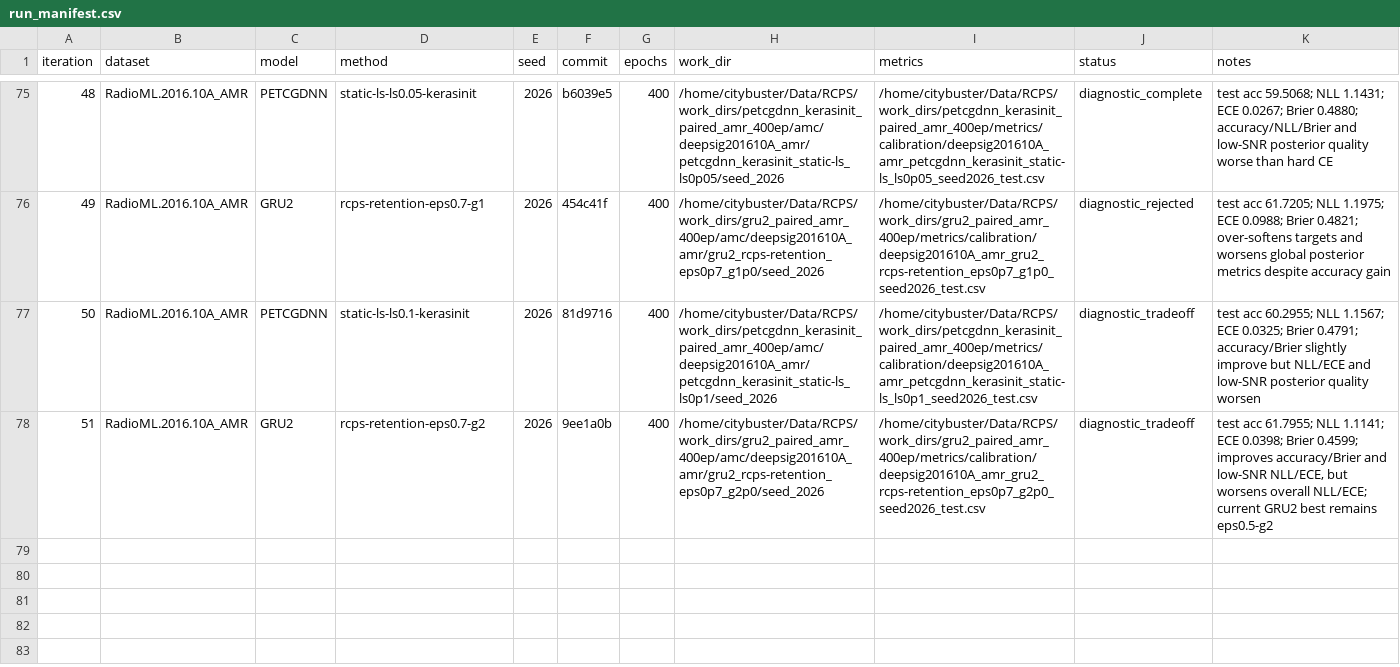
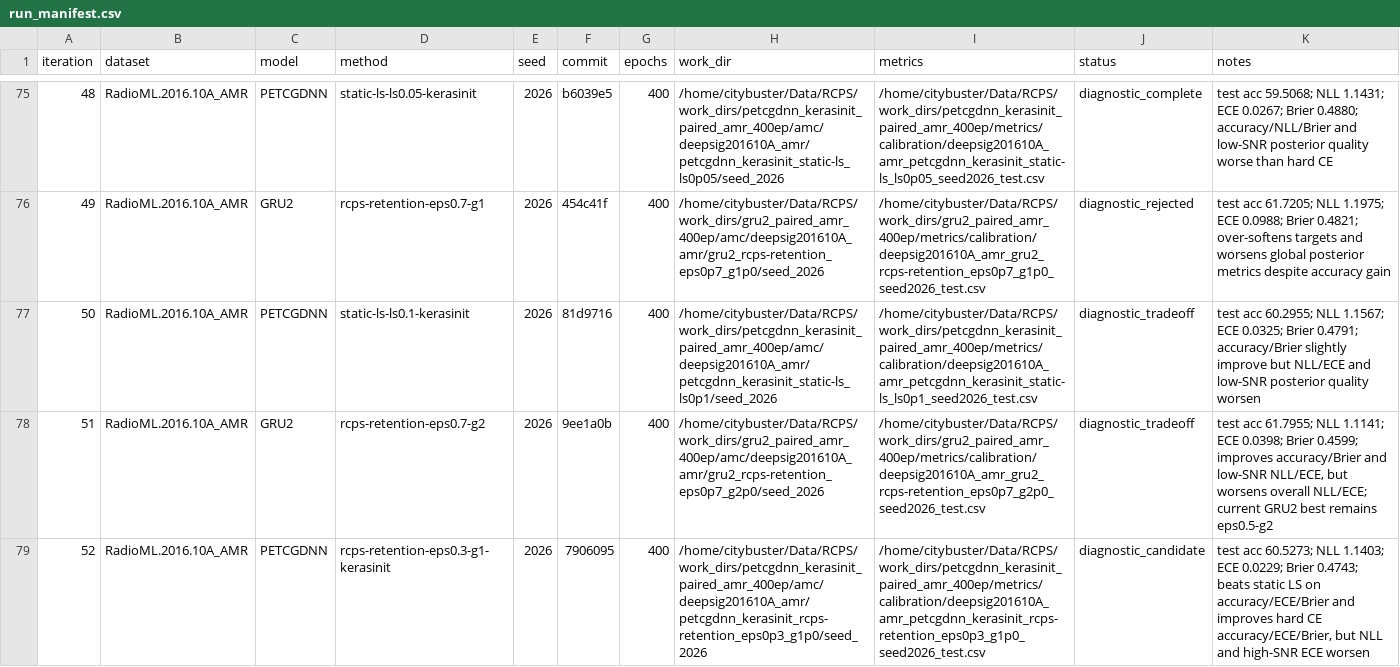
Before and after one commit to Singingkettle/ChangShuoRadioRecognition, a CSV file: docs/rcps/run_manifest.csv, drawn as a sheet; only a part is shown, gaps mark what is left out; the diff names each change by its address in the sheet, - before the commit and + after, or states it on an @@ line.

Commit message:
Log PETCGDNN RCPS retention diagnostic

```diff
--- a/docs/rcps/run_manifest.csv
+++ b/docs/rcps/run_manifest.csv
+row 79: 52 | RadioML.2016.10A_AMR | PETCGDNN | rcps-retention-eps0.3-g1-kerasinit | 2026 | 7906095 | 400 | /home/citybuster/Data/RCPS/work_dirs/petcgdnn_kerasinit_paired_amr_400ep/amc/deepsig201610A_amr/petcgdnn_kerasinit_rcps-retention_eps0p3_g1p0/seed_2026 | /home/citybuster/Data/RCPS/work_dirs/petcgdnn_kerasinit_paired_amr_400ep/metrics/calibration/deepsig201610A_amr_petcgdnn_kerasinit_rcps-retention_eps0p3_g1p0_seed2026_test.csv | diagnostic_candidate | test acc 60.5273; NLL 1.1403; ECE 0.0229; Brier 0.4743; beats static LS on accuracy/ECE/Brier and improves hard CE accuracy/ECE/Brier, but NLL and high-SNR ECE worsen
```
Also changed, not shown: 1 other file.
